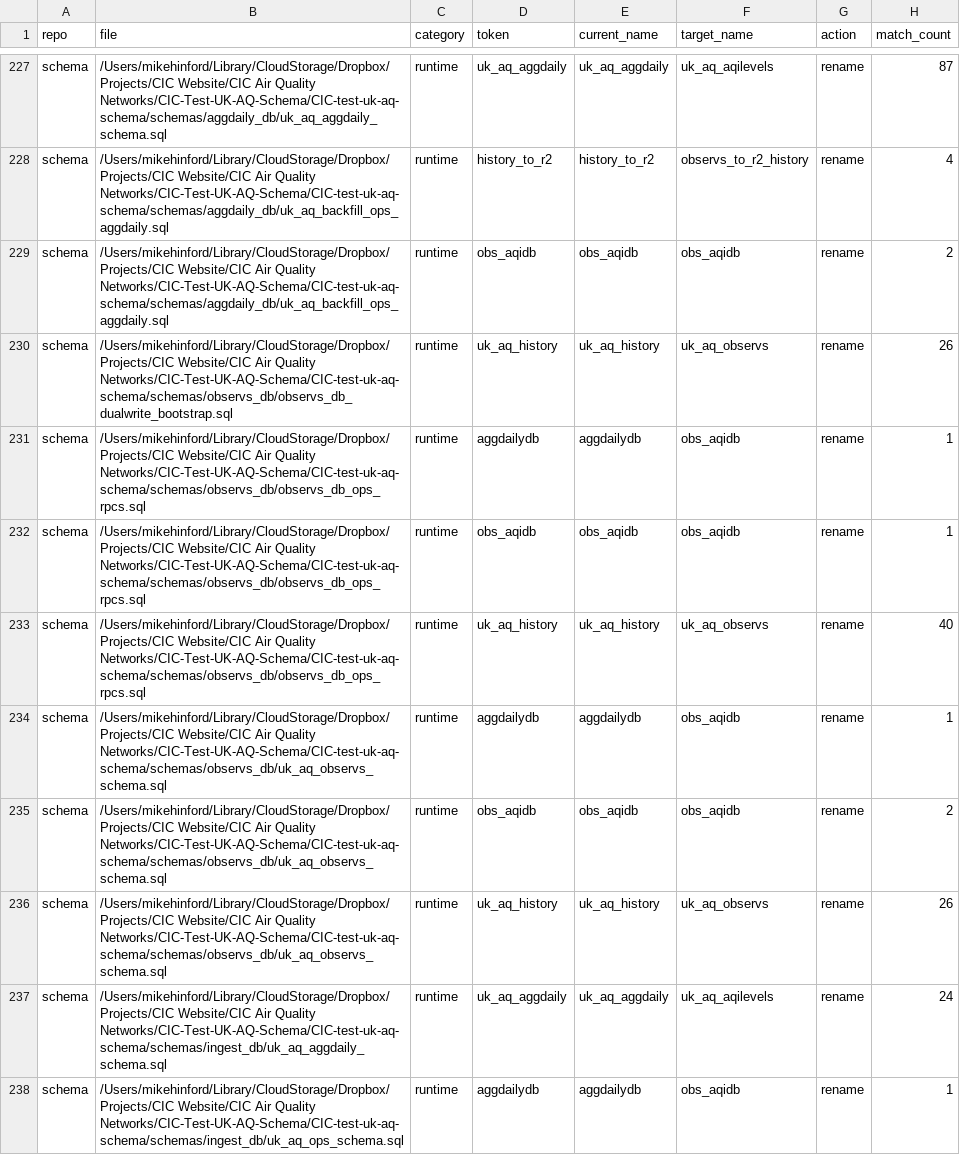
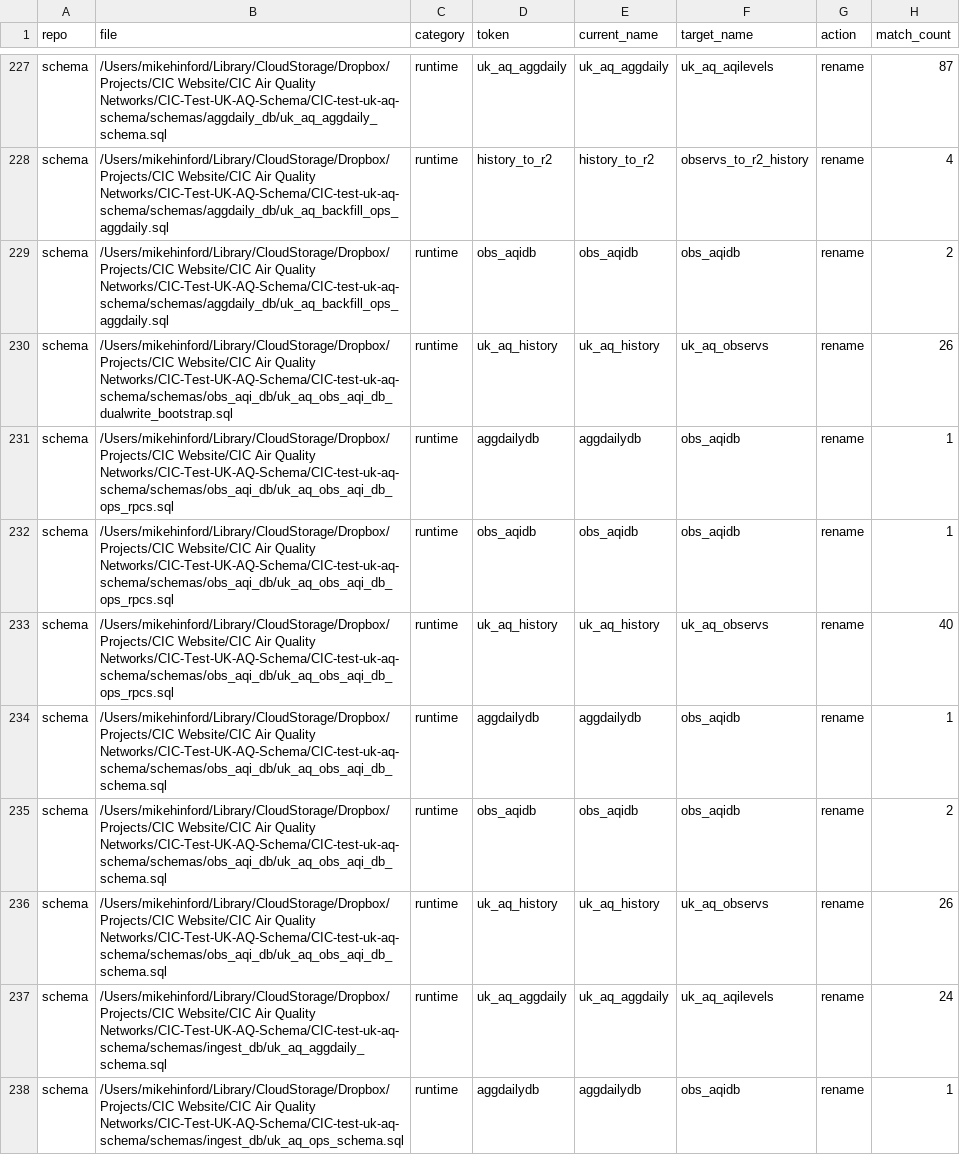
Before and after one commit to ChronicChannel-test/uk-aq-ingest, a CSV file: system_docs/refactor_obs_aqidb/2026-03-08_phase1_hard_cut_inventory/phase1_inventory.csv, drawn as a sheet; only a part is shown, gaps mark what is left out.

Commit message:
Rename observs_db to obs_aqi_db; add Phase 8
Update repo references and runtime docs to hard-cut naming from observs_db/uk_aq_observs to obs_aqi_db/uk_aq_obs_aqi_db. Changes include: schema path updates across README, AGENTS, system docs, plans (status-audit.json/md, phase plan, inventory CSV), and new_db_install instructions; added Phase 8 runbook (plans/obs_aqidb_refactor_phase8_runbook.md) and phase plan deliverables; appended scheduler log entries; and enhance scripts/uk_aq_dashboard_local.py to fetch obs_aqi aqilevels days and improve R2-domain metric filtering/coverage logic. These edits support the obs_aqidb hard-cut and legacy aggdailydb decommissioning and add runtime verification tooling.

```diff
--- a/system_docs/refactor_obs_aqidb/2026-03-08_phase1_hard_cut_inventory/phase1_inventory.csv
+++ b/system_docs/refactor_obs_aqidb/2026-03-08_phase1_hard_cut_inventory/phase1_inventory.csv
@@ -229,9 +229,9 @@ schema,"/Users/mikehinford/Library/CloudStorage/Dropbox/Projects/CIC Website/CIC
 schema,"/Users/mikehinford/Library/CloudStorage/Dropbox/Projects/CIC Website/CIC Air Quality Networks/CIC-Test-UK-AQ-Schema/CIC-test-uk-aq-schema/schemas/aggdaily_db/uk_aq_backfill_ops_aggdaily.sql",runtime,obs_aqidb,obs_aqidb,obs_aqidb,rename,2
-schema,"/Users/mikehinford/Library/CloudStorage/Dropbox/Projects/CIC Website/CIC Air Quality Networks/CIC-Test-UK-AQ-Schema/CIC-test-uk-aq-schema/schemas/observs_db/observs_db_dualwrite_bootstrap.sql",runtime,uk_aq_history,uk_aq_history,uk_aq_observs,rename,26
-schema,"/Users/mikehinford/Library/CloudStorage/Dropbox/Projects/CIC Website/CIC Air Quality Networks/CIC-Test-UK-AQ-Schema/CIC-test-uk-aq-schema/schemas/observs_db/observs_db_ops_rpcs.sql",runtime,aggdailydb,aggdailydb,obs_aqidb,rename,1
-schema,"/Users/mikehinford/Library/CloudStorage/Dropbox/Projects/CIC Website/CIC Air Quality Networks/CIC-Test-UK-AQ-Schema/CIC-test-uk-aq-schema/schemas/observs_db/observs_db_ops_rpcs.sql",runtime,obs_aqidb,obs_aqidb,obs_aqidb,rename,1
-schema,"/Users/mikehinford/Library/CloudStorage/Dropbox/Projects/CIC Website/CIC Air Quality Networks/CIC-Test-UK-AQ-Schema/CIC-test-uk-aq-schema/schemas/observs_db/observs_db_ops_rpcs.sql",runtime,uk_aq_history,uk_aq_history,uk_aq_observs,rename,40
-schema,"/Users/mikehinford/Library/CloudStorage/Dropbox/Projects/CIC Website/CIC Air Quality Networks/CIC-Test-UK-AQ-Schema/CIC-test-uk-aq-schema/schemas/observs_db/uk_aq_observs_schema.sql",runtime,aggdailydb,aggdailydb,obs_aqidb,rename,1
-schema,"/Users/mikehinford/Library/CloudStorage/Dropbox/Projects/CIC Website/CIC Air Quality Networks/CIC-Test-UK-AQ-Schema/CIC-test-uk-aq-schema/schemas/observs_db/uk_aq_observs_schema.sql",runtime,obs_aqidb,obs_aqidb,obs_aqidb,rename,2
-schema,"/Users/mikehinford/Library/CloudStorage/Dropbox/Projects/CIC Website/CIC Air Quality Networks/CIC-Test-UK-AQ-Schema/CIC-test-uk-aq-schema/schemas/observs_db/uk_aq_observs_schema.sql",runtime,uk_aq_history,uk_aq_history,uk_aq_observs,rename,26
+schema,"/Users/mikehinford/Library/CloudStorage/Dropbox/Projects/CIC Website/CIC Air Quality Networks/CIC-Test-UK-AQ-Schema/CIC-test-uk-aq-schema/schemas/obs_aqi_db/uk_aq_obs_aqi_db_dualwrite_bootstrap.sql",runtime,uk_aq_history,uk_aq_history,uk_aq_observs,rename,26
+schema,"/Users/mikehinford/Library/CloudStorage/Dropbox/Projects/CIC Website/CIC Air Quality Networks/CIC-Test-UK-AQ-Schema/CIC-test-uk-aq-schema/schemas/obs_aqi_db/uk_aq_obs_aqi_db_ops_rpcs.sql",runtime,aggdailydb,aggdailydb,obs_aqidb,rename,1
+schema,"/Users/mikehinford/Library/CloudStorage/Dropbox/Projects/CIC Website/CIC Air Quality Networks/CIC-Test-UK-AQ-Schema/CIC-test-uk-aq-schema/schemas/obs_aqi_db/uk_aq_obs_aqi_db_ops_rpcs.sql",runtime,obs_aqidb,obs_aqidb,obs_aqidb,rename,1
+schema,"/Users/mikehinford/Library/CloudStorage/Dropbox/Projects/CIC Website/CIC Air Quality Networks/CIC-Test-UK-AQ-Schema/CIC-test-uk-aq-schema/schemas/obs_aqi_db/uk_aq_obs_aqi_db_ops_rpcs.sql",runtime,uk_aq_history,uk_aq_history,uk_aq_observs,rename,40
+schema,"/Users/mikehinford/Library/CloudStorage/Dropbox/Projects/CIC Website/CIC Air Quality Networks/CIC-Test-UK-AQ-Schema/CIC-test-uk-aq-schema/schemas/obs_aqi_db/uk_aq_obs_aqi_db_schema.sql",runtime,aggdailydb,aggdailydb,obs_aqidb,rename,1
+schema,"/Users/mikehinford/Library/CloudStorage/Dropbox/Projects/CIC Website/CIC Air Quality Networks/CIC-Test-UK-AQ-Schema/CIC-test-uk-aq-schema/schemas/obs_aqi_db/uk_aq_obs_aqi_db_schema.sql",runtime,obs_aqidb,obs_aqidb,obs_aqidb,rename,2
+schema,"/Users/mikehinford/Library/CloudStorage/Dropbox/Projects/CIC Website/CIC Air Quality Networks/CIC-Test-UK-AQ-Schema/CIC-test-uk-aq-schema/schemas/obs_aqi_db/uk_aq_obs_aqi_db_schema.sql",runtime,uk_aq_history,uk_aq_history,uk_aq_observs,rename,26
 schema,"/Users/mikehinford/Library/CloudStorage/Dropbox/Projects/CIC Website/CIC Air Quality Networks/CIC-Test-UK-AQ-Schema/CIC-test-uk-aq-schema/schemas/ingest_db/uk_aq_aggdaily_schema.sql",runtime,uk_aq_aggdaily,uk_aq_aggdaily,uk_aq_aqilevels,rename,24
```
Also changed, not shown: 14 other files.
